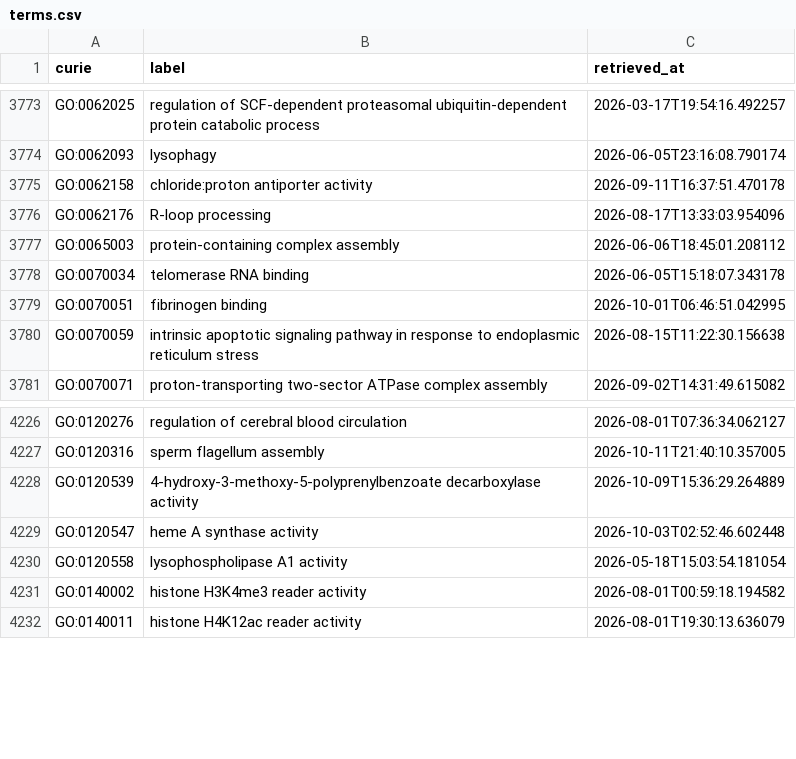
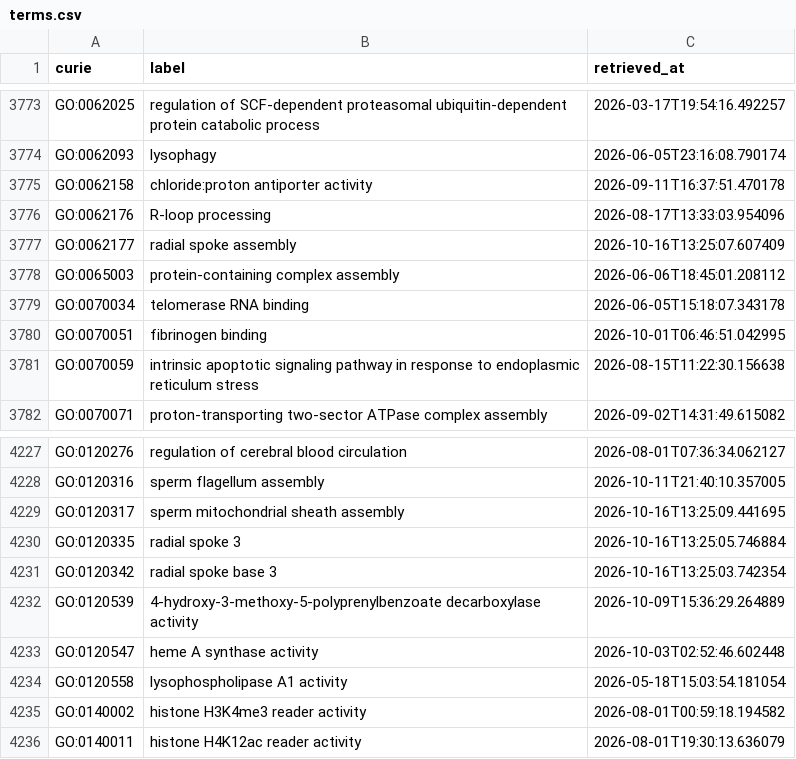
Before and after one commit to AnastasiyaKuznetsova/dismech, a CSV file: cache/go/terms.csv, drawn as a sheet; only a part is shown, gaps mark what is left out; the diff names each change by its address in the sheet, - before the commit and + after, or states it on an @@ line.

```diff
--- a/cache/go/terms.csv
+++ b/cache/go/terms.csv
+row 3777: GO:0062177 | radial spoke assembly | 2026-10-16T13:25:07.607409
+row 4229: GO:0120317 | sperm mitochondrial sheath assembly | 2026-10-16T13:25:09.441695
+row 4230: GO:0120335 | radial spoke 3 | 2026-10-16T13:25:05.746884
+row 4231: GO:0120342 | radial spoke base 3 | 2026-10-16T13:25:03.742354
```
Also changed, not shown: cache/enums/diseaseterm_b84b03ef2175.csv, cache/hgnc/terms.csv, 34 other files.
